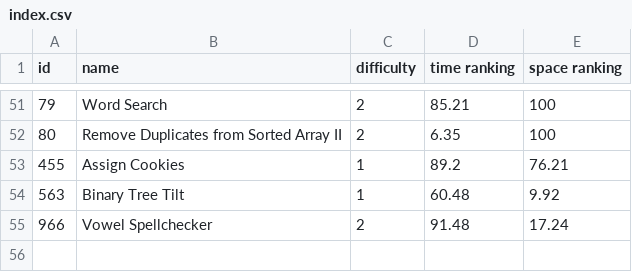
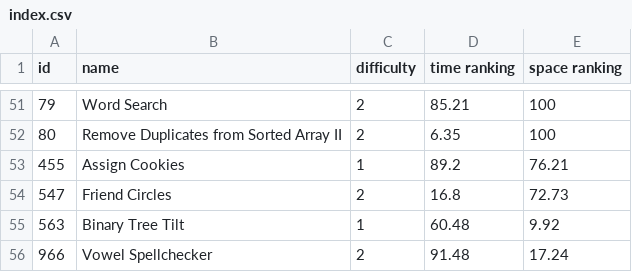
Before and after one commit to LouYu2015/leetcode, a CSV file: index.csv, drawn as a sheet; only a part is shown, gaps mark what is left out; the diff names each change by its address in the sheet, - before the commit and + after, or states it on an @@ line.

Commit message:
Friend Circles

```diff
--- a/index.csv
+++ b/index.csv
+row 54: 547 | Friend Circles | 2 | 16.8 | 72.73
```
Also changed, not shown: 1 other file.
